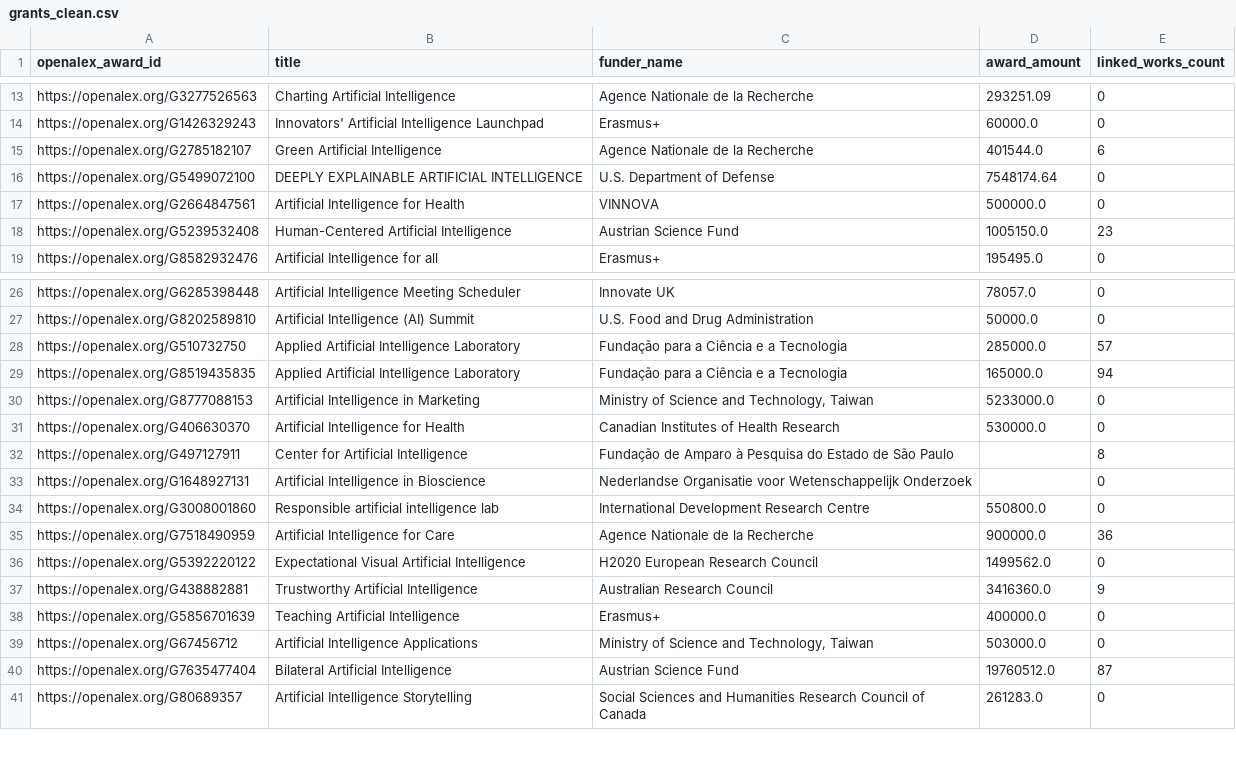
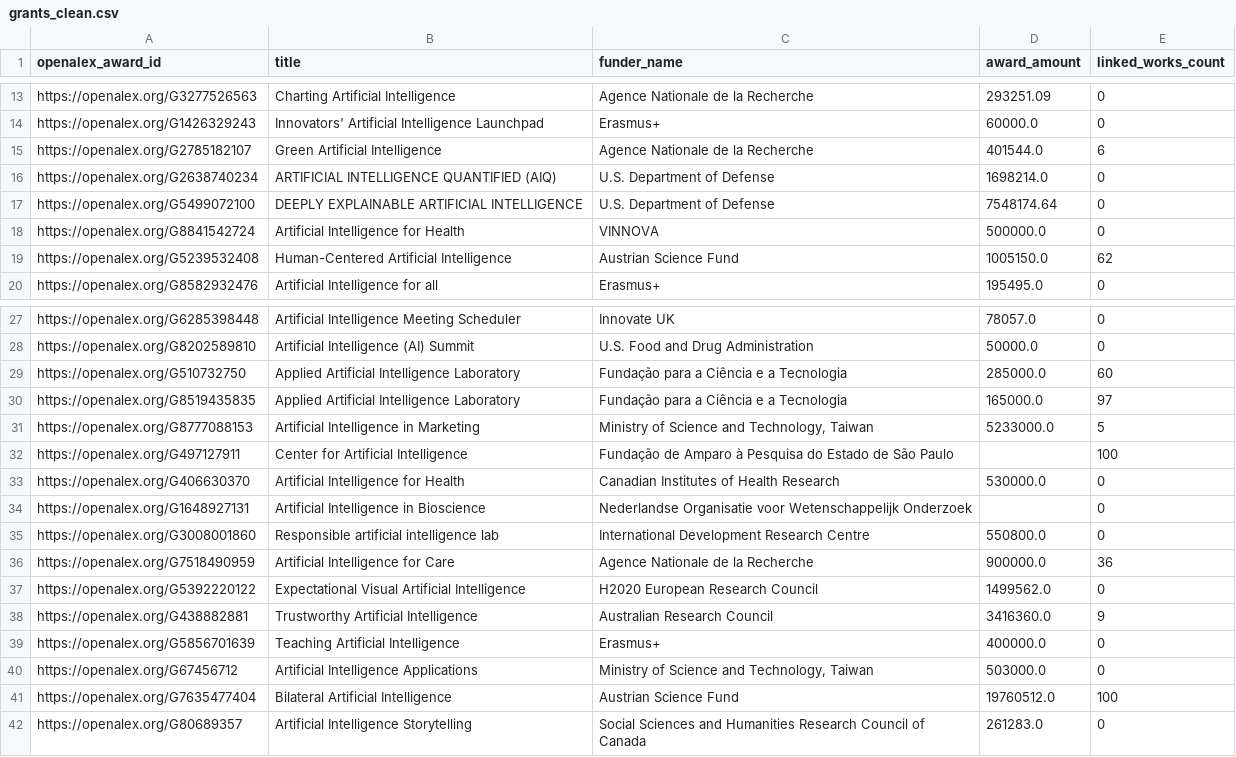
Before and after one commit to springboardmentor1/Research-Funding-Innovation-Intelligence-Platform, a CSV file: data/processed/grants_clean.csv, drawn as a sheet; only a part is shown, gaps mark what is left out; the diff covers the shown part only.

```diff
--- a/data/processed/grants_clean.csv
+++ b/data/processed/grants_clean.csv
@@ -15,5 +15,6 @@ https://openalex.org/G1426329243,Innovators' Artificial Intelligence Launchpad,E
 https://openalex.org/G2785182107,Green Artificial Intelligence,Agence Nationale de la Recherche,401544.0,6
+https://openalex.org/G2638740234,ARTIFICIAL INTELLIGENCE QUANTIFIED (AIQ),U.S. Department of Defense,1698214.0,0
 https://openalex.org/G5499072100,DEEPLY EXPLAINABLE ARTIFICIAL INTELLIGENCE,U.S. Department of Defense,7548174.64,0
-https://openalex.org/G2664847561,Artificial Intelligence for Health,VINNOVA,500000.0,0
-https://openalex.org/G5239532408,Human-Centered Artificial Intelligence,Austrian Science Fund,1005150.0,23
+https://openalex.org/G8841542724,Artificial Intelligence for Health,VINNOVA,500000.0,0
+https://openalex.org/G5239532408,Human-Centered Artificial Intelligence,Austrian Science Fund,1005150.0,62
 https://openalex.org/G8582932476,Artificial Intelligence for all,Erasmus+,195495.0,0
@@ -27,7 +28,7 @@ https://openalex.org/G6285398448,Artificial Intelligence Meeting Scheduler,Innov
 https://openalex.org/G8202589810,Artificial Intelligence (AI) Summit,U.S. Food and Drug Administration,50000.0,0
-https://openalex.org/G510732750,Applied Artificial Intelligence Laboratory,Fundação para a Ciência e a Tecnologia,285000.0,57
-https://openalex.org/G8519435835,Applied Artificial Intelligence Laboratory,Fundação para a Ciência e a Tecnologia,165000.0,94
-https://openalex.org/G8777088153,Artificial Intelligence in Marketing,"Ministry of Science and Technology, Taiwan",5233000.0,0
+https://openalex.org/G510732750,Applied Artificial Intelligence Laboratory,Fundação para a Ciência e a Tecnologia,285000.0,60
+https://openalex.org/G8519435835,Applied Artificial Intelligence Laboratory,Fundação para a Ciência e a Tecnologia,165000.0,97
+https://openalex.org/G8777088153,Artificial Intelligence in Marketing,"Ministry of Science and Technology, Taiwan",5233000.0,5
+https://openalex.org/G497127911,Center for Artificial Intelligence,Fundação de Amparo à Pesquisa do Estado de São Paulo,,100
 https://openalex.org/G406630370,Artificial Intelligence for Health,Canadian Institutes of Health Research,530000.0,0
-https://openalex.org/G497127911,Center for Artificial Intelligence,Fundação de Amparo à Pesquisa do Estado de São Paulo,,8
 https://openalex.org/G1648927131,Artificial Intelligence in Bioscience,Nederlandse Organisatie voor Wetenschappelijk Onderzoek,,0
@@ -39,3 +40,3 @@ https://openalex.org/G5856701639,Teaching Artificial Intelligence,Erasmus+,40000
 https://openalex.org/G67456712,Artificial Intelligence Applications,"Ministry of Science and Technology, Taiwan",503000.0,0
-https://openalex.org/G7635477404,Bilateral Artificial Intelligence,Austrian Science Fund,19760512.0,87
+https://openalex.org/G7635477404,Bilateral Artificial Intelligence,Austrian Science Fund,19760512.0,100
 https://openalex.org/G80689357,Artificial Intelligence Storytelling,Social Sciences and Humanities Research Council of Canada,261283.0,0
```
Also changed, not shown: 11 added rows, 12 removed rows, 8 moved rows and 12 edited cells elsewhere in this file, data/processed/publications_clean.csv, 47 other files.
